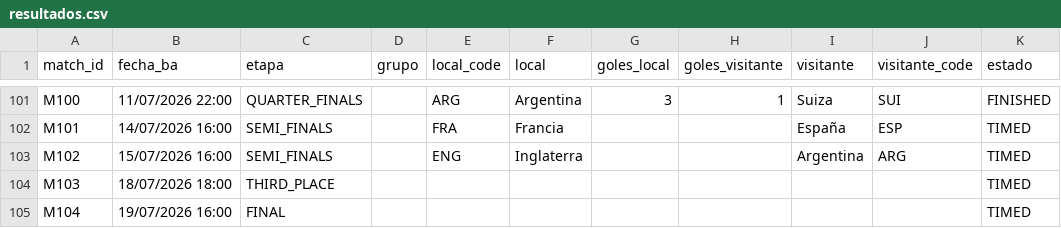
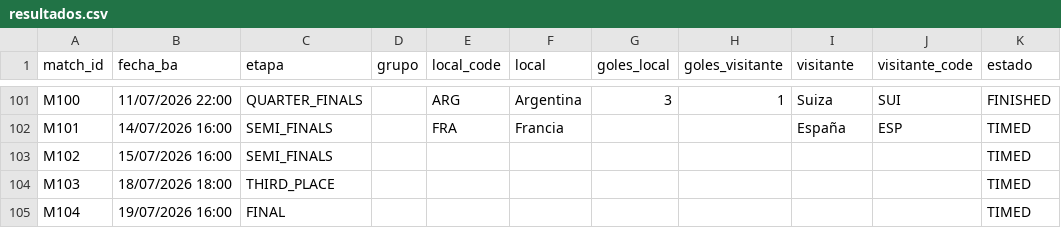
Before and after one commit to allerand/mundial-resultados, a CSV file: data/resultados.csv, drawn as a sheet; only a part is shown, gaps mark what is left out; the diff names each change by its address in the sheet, - before the commit and + after, or states it on an @@ line.

```diff
--- a/data/resultados.csv
+++ b/data/resultados.csv
-E103 (local_code): ENG
+E103 (local_code): (empty)
-F103 (local): Inglaterra
+F103 (local): (empty)
-I103 (visitante): Argentina
+I103 (visitante): (empty)
-J103 (visitante_code): ARG
+J103 (visitante_code): (empty)
```
Also changed, not shown: 2 other files.
